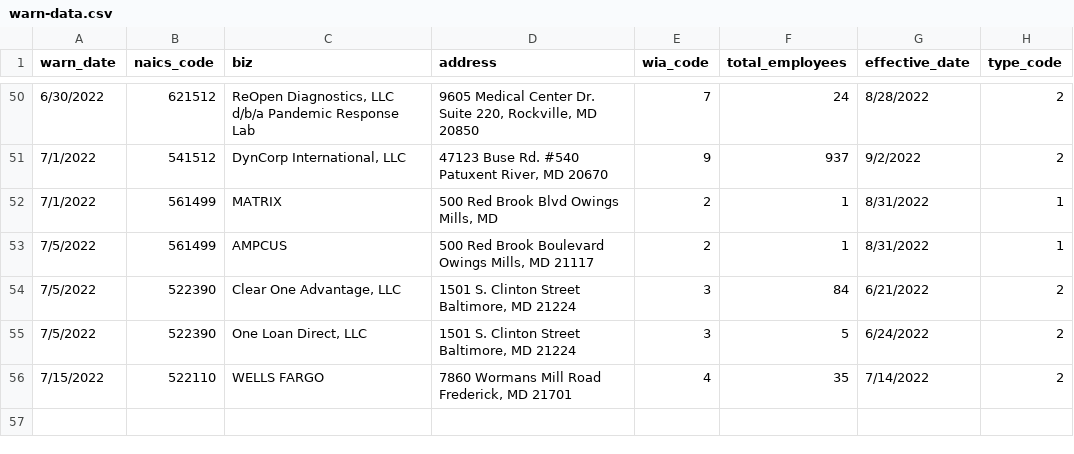
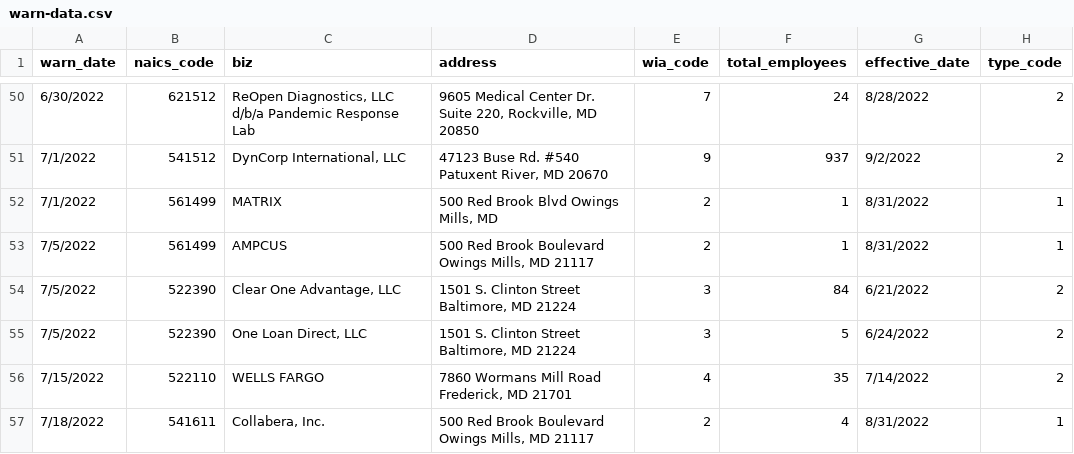
Before and after one commit to as9934/github_scraper, a CSV file: warn-data.csv, drawn as a sheet; only a part is shown, gaps mark what is left out.

```diff
--- a/warn-data.csv
+++ b/warn-data.csv
@@ -56 +56,2 @@ warn_date,naics_code,biz,address,wia_code,total_employees,effective_date,type_co
 7/15/2022,522110,WELLS FARGO,"7860 Wormans Mill Road Frederick, MD 21701",4,35,7/14/2022,2
+7/18/2022,541611,"Collabera, Inc.","500 Red Brook Boulevard                Owings Mills, MD 21117",2,4,8/31/2022,1
```
